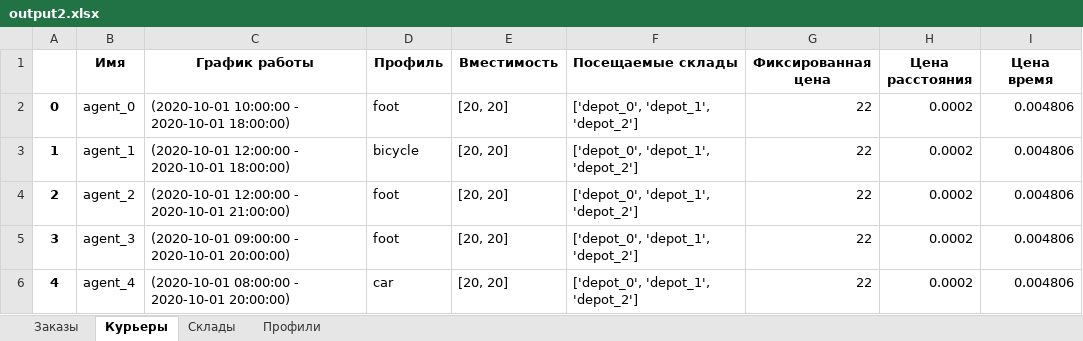
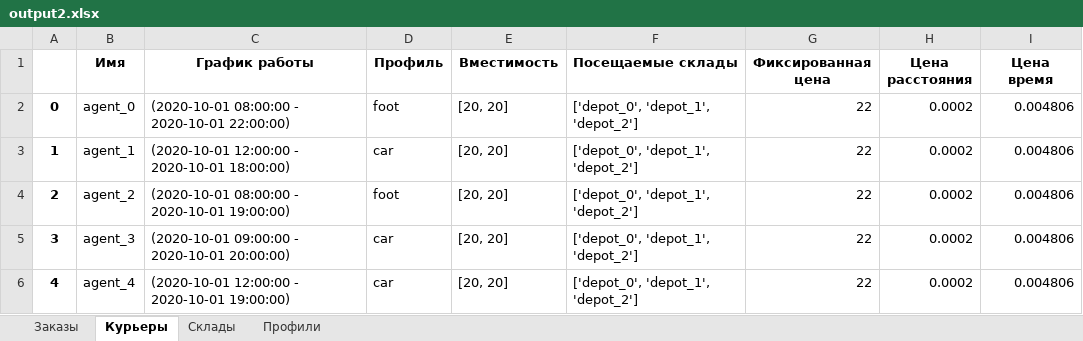
Before and after one commit to Madrich-routes/routes_laboratory, an Excel workbook: madrich/formats/excel/output2.xlsx, sheet Курьеры, drawn as a sheet; values as stored, in another font and other column widths than the file's, no borders; the diff names each change by its address in the sheet, - before the commit and + after, or states it on an @@ line.

```diff
--- a/madrich/formats/excel/output2.xlsx (sheet Курьеры)
+++ b/madrich/formats/excel/output2.xlsx (sheet Курьеры)
-C2 (График работы): (2020-10-01 10:00:00 - 2020-10-01 18:00:00)
+C2 (График работы): (2020-10-01 08:00:00 - 2020-10-01 22:00:00)
-D3 (Профиль): bicycle
+D3 (Профиль): car
-C4 (График работы): (2020-10-01 12:00:00 - 2020-10-01 21:00:00)
+C4 (График работы): (2020-10-01 08:00:00 - 2020-10-01 19:00:00)
-D5 (Профиль): foot
+D5 (Профиль): car
-C6 (График работы): (2020-10-01 08:00:00 - 2020-10-01 20:00:00)
+C6 (График работы): (2020-10-01 12:00:00 - 2020-10-01 19:00:00)
```
Also changed, not shown: sheet Заказы, sheet Склады, sheet Профили, 1 other file.
